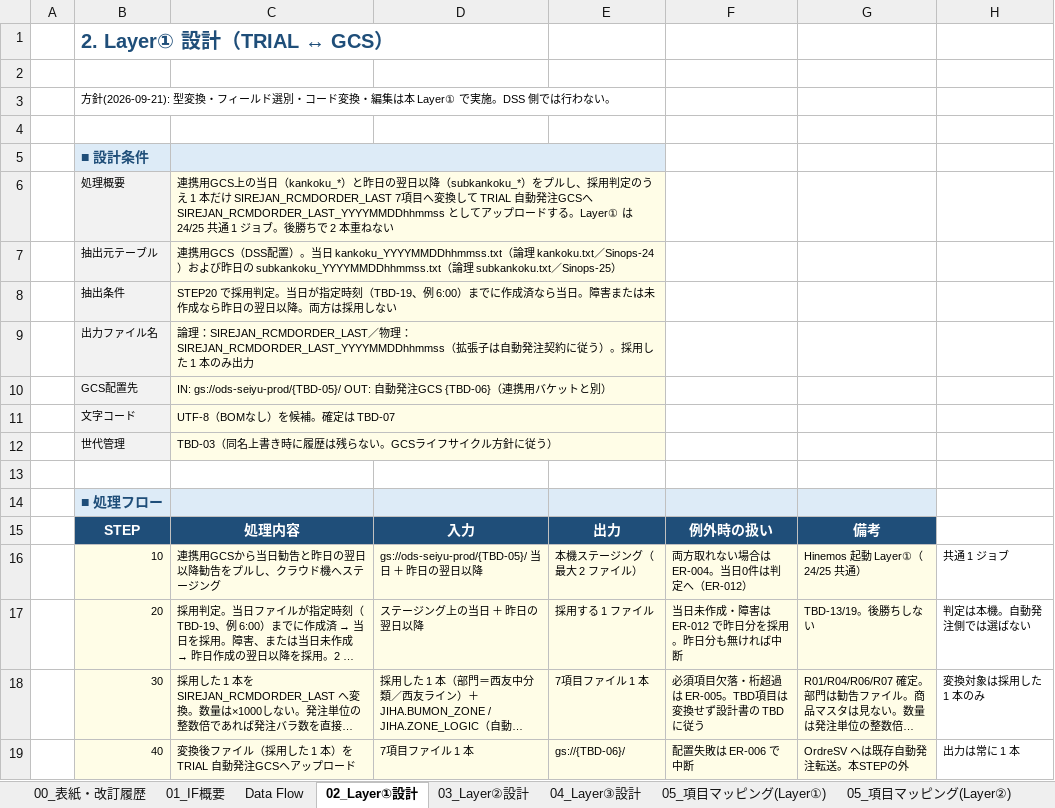
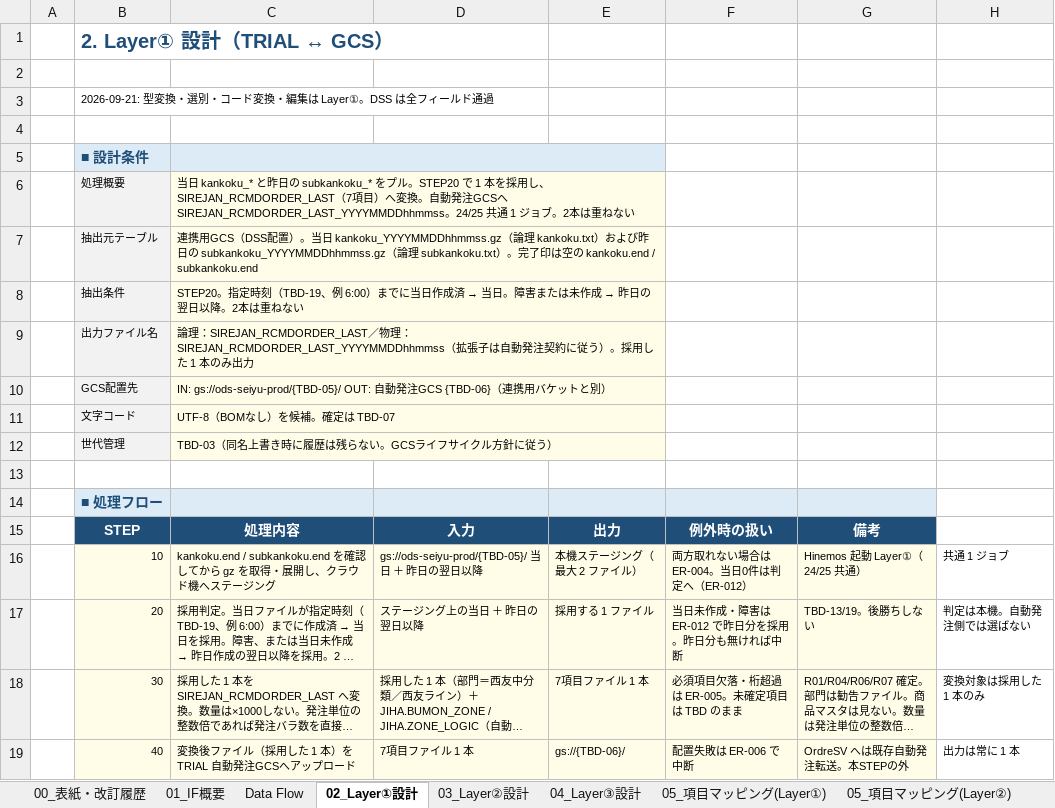
Before and after one commit to ZangPengshi-TREC/Zang_TreC, an Excel workbook: PMI/Sinops/phase2-detail-design/DD/Sinops_IFレイアウト_発注勧告.xlsx, sheet 02_Layer①設計, drawn as a sheet; long unchanged cells end in …; values as stored, in another font and other column widths than the file's, no borders; the diff names each change by its address in the sheet, - before the commit and + after, or states it on an @@ line.

Commit message:
docs(sinops): 入荷実績の詳細設計書を追加し、発注勧告2本を最新内容に合わせる
西友連携GCSはgzと機能名.end、表紙のレビュー／承認とフォルダ依頼先を設計書へ反映する。

```diff
--- a/PMI/Sinops/phase2-detail-design/DD/Sinops_IFレイアウト_発注勧告.xlsx (sheet 02_Layer①設計)
+++ b/PMI/Sinops/phase2-detail-design/DD/Sinops_IFレイアウト_発注勧告.xlsx (sheet 02_Layer①設計)
-B3: 方針(2026-09-21): 型変換・フィールド選別・コード変換・編集は本 Layer① で実施。DSS 側では行わない。
+B3: 2026-09-21: 型変換・選別・コード変換・編集は Layer①。DSS は全フィールド通過
-C6: 連携用GCS上の当日（kankoku_*）と昨日の翌日以降（subkankoku_*）をプルし、採用判定のうえ 1 本だけ SIREJAN_RCMDORDER_LAST 7項目へ変換して TRIAL 自動発注GCSへ SIREJAN_RCMDORDER_LAST_YYYYMMDDhhmmss としてアップロードする。Layer① は 24/25 共通 1 ジョブ。後勝ちで 2 本重ねない
+C6: 当日 kankoku_* と昨日の subkankoku_* をプル。STEP20 で 1 本を採用し、SIREJAN_RCMDORDER_LAST（7項目）へ変換。自動発注GCSへ SIREJAN_RCMDORDER_LAST_YYYYMMDDhhmmss。24/25 共通 1 ジョブ。2本は重ねない
-C7: …日 kankoku_YYYYMMDDhhmmss.txt（論理 kankoku.txt／Sinops-24）および昨日の subkankoku_YYYYMMDDhhmmss.txt（論理 subkankoku.txt／Sinops-25）
+C7: …日 kankoku_YYYYMMDDhhmmss.gz（論理 kankoku.txt）および昨日の subkankoku_YYYYMMDDhhmmss.gz（論理 subkankoku.txt）。完了印は空の kankoku.end / subkankoku.end
@@ C8: STEP20 で採用判定。当日が指定時刻（TBD-19、例 6:00）までに作成済なら当日。障害または未作成なら昨日の翌日以降。両方は採用しない → STEP20。指定時刻（TBD-19、例 6:00）までに当日作成済 → 当日。障害または未作成 → 昨日の翌日以降。2本は重ねない @@
+C12:E12 merged
-C16: 連携用GCSから当日勧告と昨日の翌日以降勧告をプルし、クラ…
+C16: kankoku.end / subkankoku.end を確認してから gz を取得・展開し、クラ…
-F18: 必須項目欠落・桁超過は ER-005。TBD項目は変換せず設計書の TBD に従う
+F18: 必須項目欠落・桁超過は ER-005。未確定項目は TBD のまま
```
Also changed, not shown: sheet 00_表紙・改訂履歴, sheet 05_項目マッピング(Layer③), sheet 09_確認事項・前提, sheet Data Flow, sheet 04_Layer③設計, sheet 05_項目マッピング(Layer①), 5 more sheets, charts or pictures, PMI/Sinops/phase2-detail-design/DD/Sinops_IFレイアウト_発注勧告翌日以降.xlsx, 1 other file.
